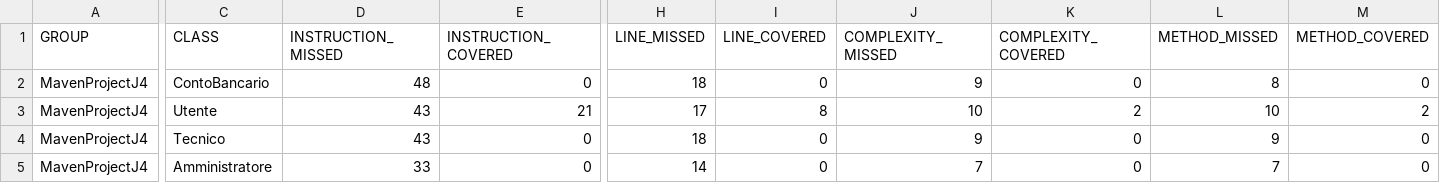
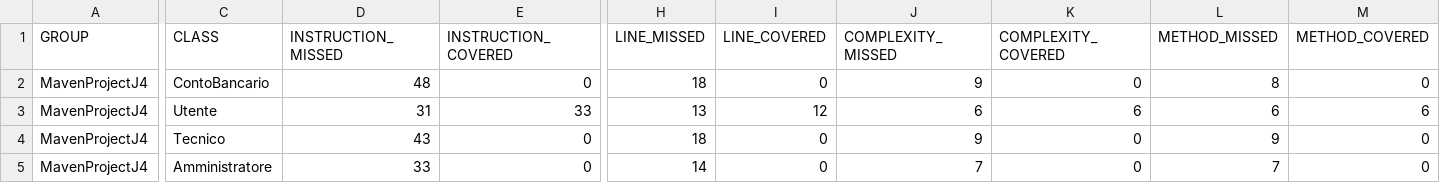
Before and after one commit to Tensa53/MavenProjectJ4, a CSV file: report/site-jmh/jacoco/jacoco.csv, drawn as a sheet; only a part is shown, gaps mark what is left out; the diff names each change by its address in the sheet, - before the commit and + after, or states it on an @@ line.

Commit message:
Updates to report files

```diff
--- a/report/site-jmh/jacoco/jacoco.csv
+++ b/report/site-jmh/jacoco/jacoco.csv
-D3 (INSTRUCTION_MISSED): 43
+D3 (INSTRUCTION_MISSED): 31
-E3 (INSTRUCTION_COVERED): 21
+E3 (INSTRUCTION_COVERED): 33
-H3 (LINE_MISSED): 17
+H3 (LINE_MISSED): 13
-I3 (LINE_COVERED): 8
+I3 (LINE_COVERED): 12
-J3 (COMPLEXITY_MISSED): 10
+J3 (COMPLEXITY_MISSED): 6
-K3 (COMPLEXITY_COVERED): 2
+K3 (COMPLEXITY_COVERED): 6
-L3 (METHOD_MISSED): 10
+L3 (METHOD_MISSED): 6
-M3 (METHOD_COVERED): 2
+M3 (METHOD_COVERED): 6
```
Also changed, not shown: 53 other files.
